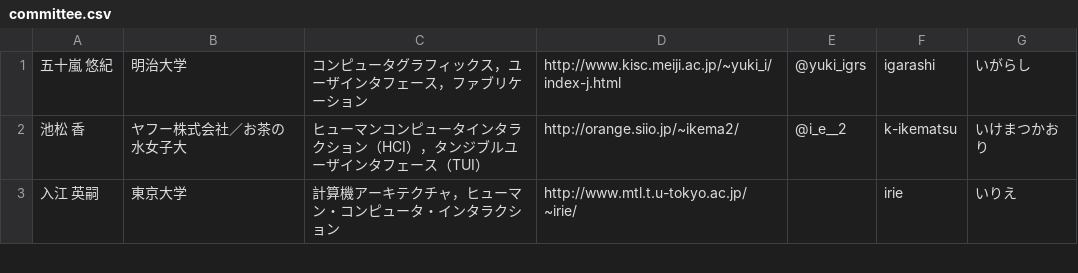
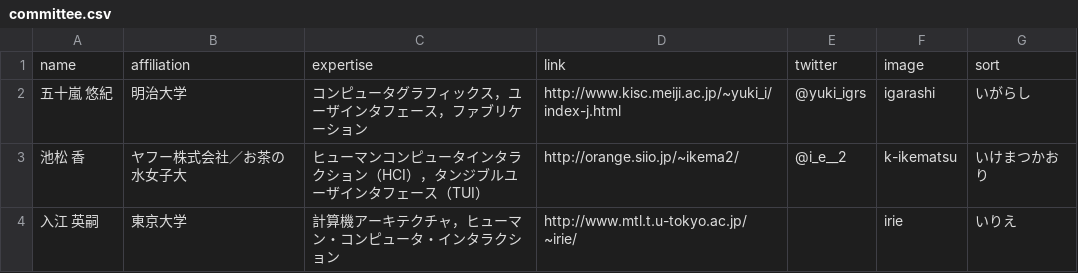
Before and after one commit to WISSOrg/web2019, a CSV file: src/data/committee.csv, drawn as a sheet; only a part is shown; the diff names each change by its address in the sheet, - before the commit and + after, or states it on an @@ line.

Commit message:
Add header row to the csv

```diff
--- a/src/data/committee.csv
+++ b/src/data/committee.csv
+row 1: name | affiliation | expertise | link | twitter | image | sort
```
